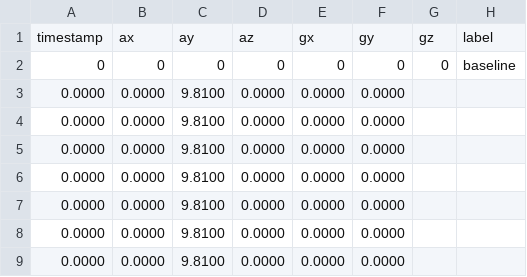
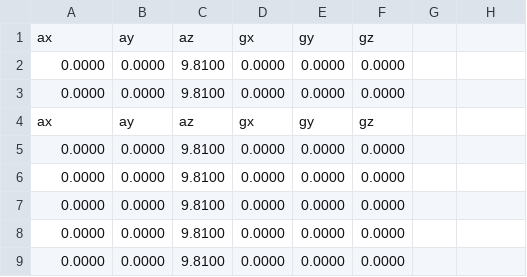
Before and after one commit to Subha248/edge-ai-imu-denoiser, a CSV file: datasets/raw_samples.csv, drawn as a sheet; only a part is shown; the shorter side is filled out with more unchanged rows.

Commit message:
Update raw_samples.csv

```diff
--- a/datasets/raw_samples.csv
+++ b/datasets/raw_samples.csv
@@ -1,3 +1,5 @@
-timestamp,ax,ay,az,gx,gy,gz,label
-0,0,0,0,0,0,0,baseline
+ax,ay,az,gx,gy,gz
+0.0000,0.0000,9.8100,0.0000,0.0000,0.0000
+0.0000,0.0000,9.8100,0.0000,0.0000,0.0000
+ax,ay,az,gx,gy,gz
 0.0000,0.0000,9.8100,0.0000,0.0000,0.0000
```
